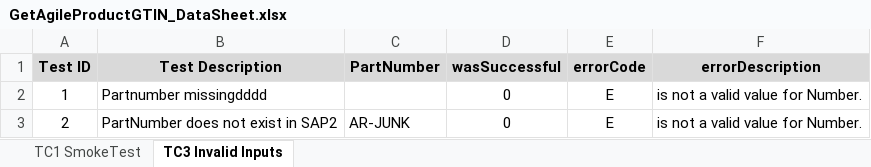
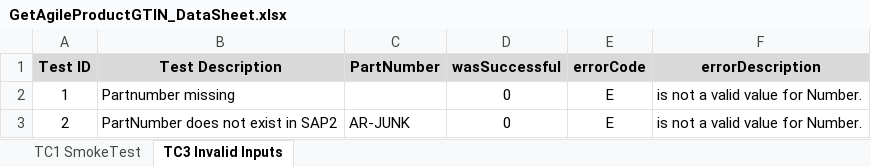
Before and after one commit to derowe/Agile-REST-Function-SQA, an Excel workbook: DataSheets/GetAgileProductGTIN_DataSheet.xlsx, sheet TC3 Invalid Inputs, drawn as a sheet; values as stored, in another font and other column widths than the file's, no borders; the diff names each change by its address in the sheet, - before the commit and + after, or states it on an @@ line.

Commit message:
dd

```diff
--- a/DataSheets/GetAgileProductGTIN_DataSheet.xlsx (sheet TC3 Invalid Inputs)
+++ b/DataSheets/GetAgileProductGTIN_DataSheet.xlsx (sheet TC3 Invalid Inputs)
-B2 (Test Description): Partnumber missingdddd
+B2 (Test Description): Partnumber missing
```
